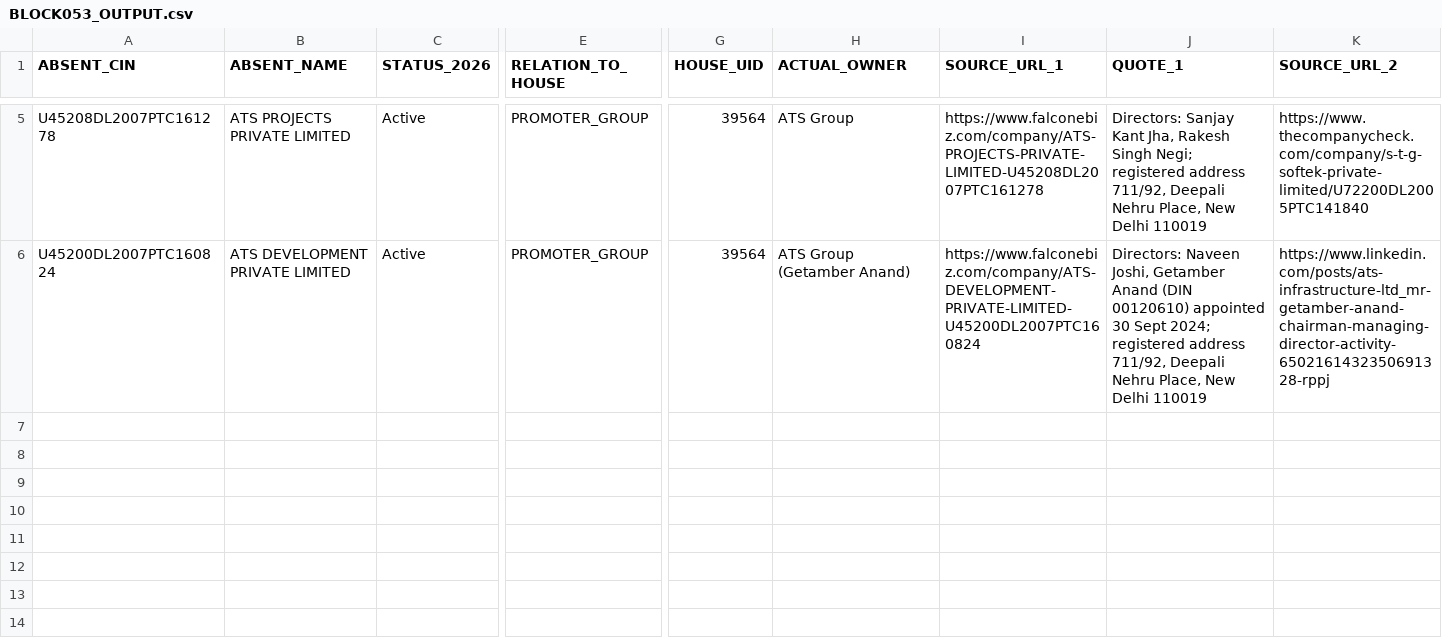
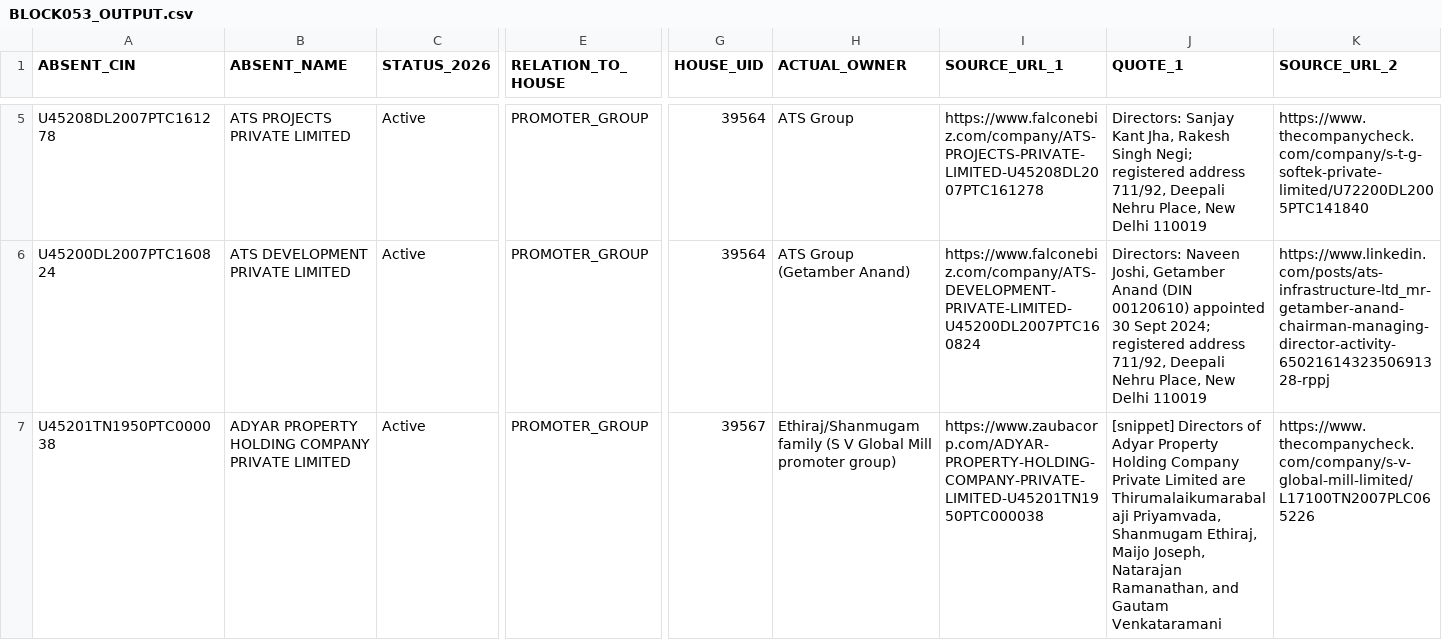
Before and after one commit to pavithra610-cell/claude, a CSV file: A3_ABSENT_LANE/cloud_blocks/BLOCK053_OUTPUT.csv, drawn as a sheet; only a part is shown, gaps mark what is left out; rows hold the shown columns only; the diff covers the shown part only; the diff names each change by its address in the sheet, - before the commit and + after, or states it on an @@ line.

```diff
--- a/A3_ABSENT_LANE/cloud_blocks/BLOCK053_OUTPUT.csv
+++ b/A3_ABSENT_LANE/cloud_blocks/BLOCK053_OUTPUT.csv
+row 7: U45201TN1950PTC000038 | ADYAR PROPERTY HOLDING COMPANY PRIVATE LIMITED | Active | PROMOTER_GROUP | 39567 | Ethiraj/Shanmugam family (S V Global Mill promoter group) | https://www.zaubacorp.com/ADYAR-PROPERTY-HOLDING-COMPANY-PRIVATE-LIMITED-U45201TN1950PTC000038 | [snippet] Directors of Adyar Property Holding Company Private Limited are Thirumalaikumarabalaji Priyamvada, Shanmugam Ethiraj, Maijo Joseph, Natarajan Ramanathan, and Gautam Venkataramani | https://www.thecompanycheck.com/company/s-v-global-mill-limited/L17100TN2007PLC065226
```
Also changed, not shown: 1 added row elsewhere in this file, A3_ABSENT_LANE/cloud_blocks/BLOCK047_OUTPUT.csv, A3_ABSENT_LANE/cloud_blocks/BLOCK049_OUTPUT.csv, 4 other files.
